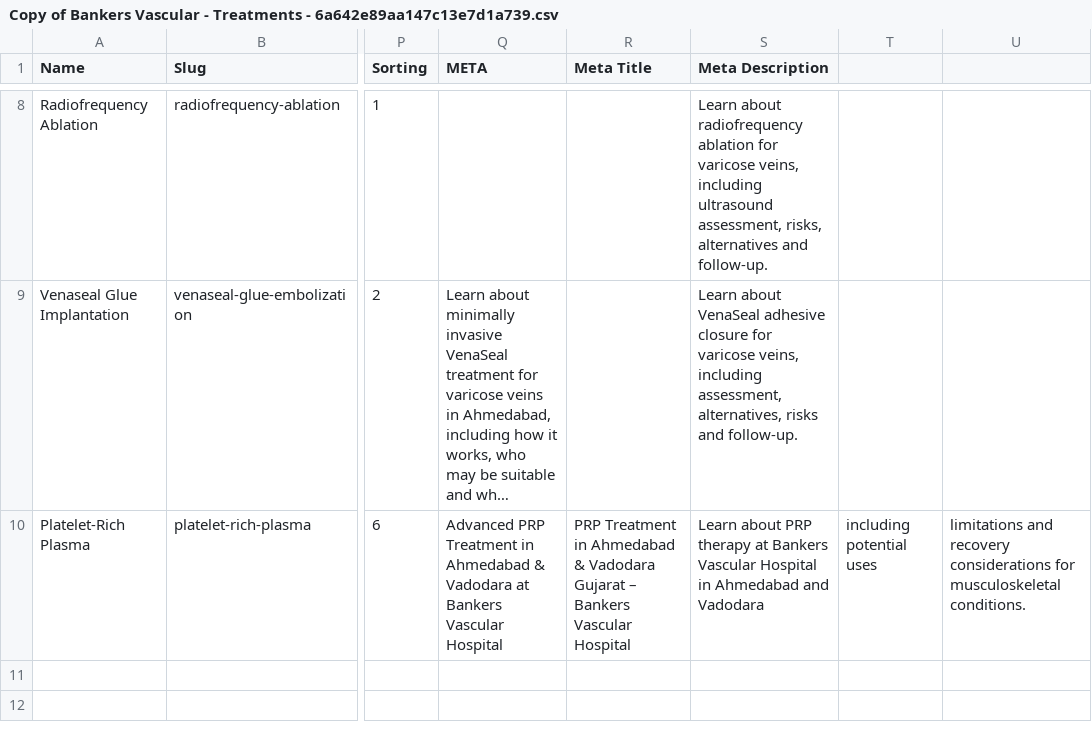
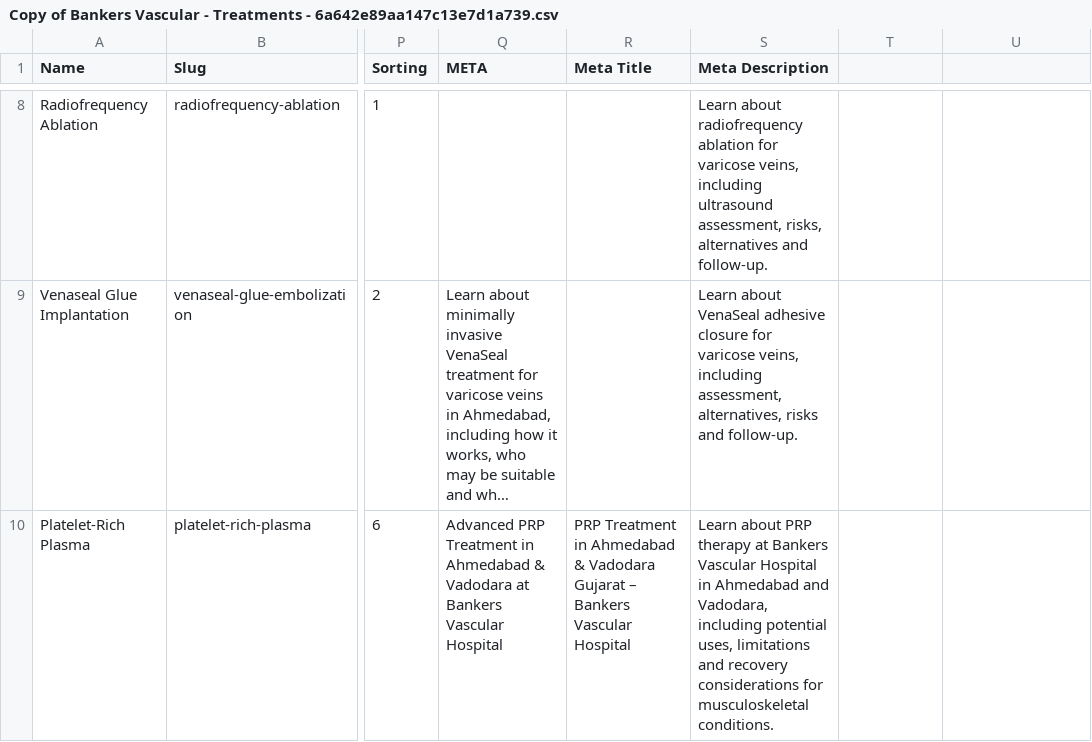
Before and after one commit to KrishPatell/Bankers, a CSV file: cms/Copy of Bankers Vascular - Treatments - 6a642e89aa147c13e7d1a739.csv, drawn as a sheet; only a part is shown, gaps mark what is left out; long unchanged cells end in …; the diff names each change by its address in the sheet, - before the commit and + after, or states it on an @@ line.

Commit message:
Repair PRP treatment record safely

```diff
--- a/cms/Copy of Bankers Vascular - Treatments - 6a642e89aa147c13e7d1a739.csv
+++ b/cms/Copy of Bankers Vascular - Treatments - 6a642e89aa147c13e7d1a739.csv
-S10 (Meta Description): …Ahmedabad and Vadodara
+S10 (Meta Description): …Ahmedabad and Vadodara, including potential uses, limitations and recovery considerations for musculoskeletal conditions.
-T10: including potential uses
+T10: (empty)
-U10: limitations and recovery considerations for musculoskeletal conditions.
+U10: (empty)
```
